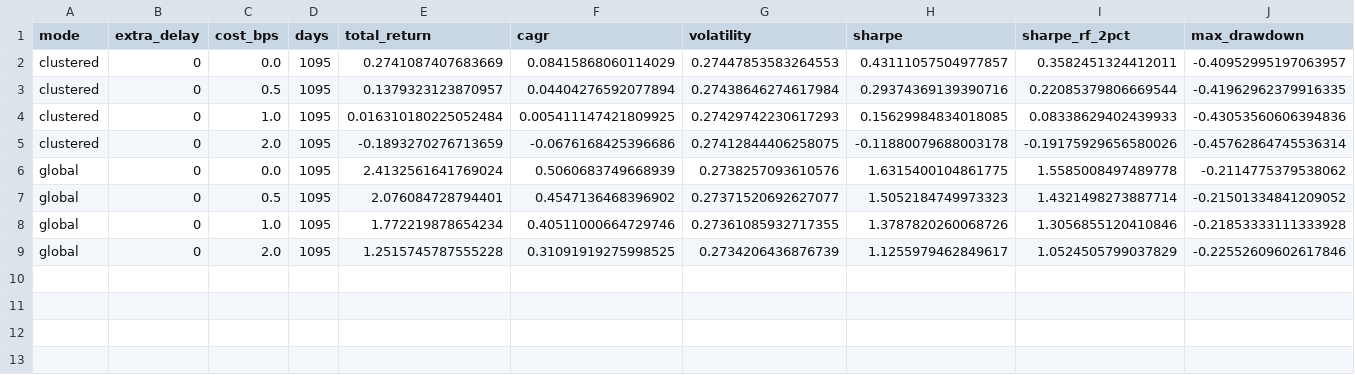
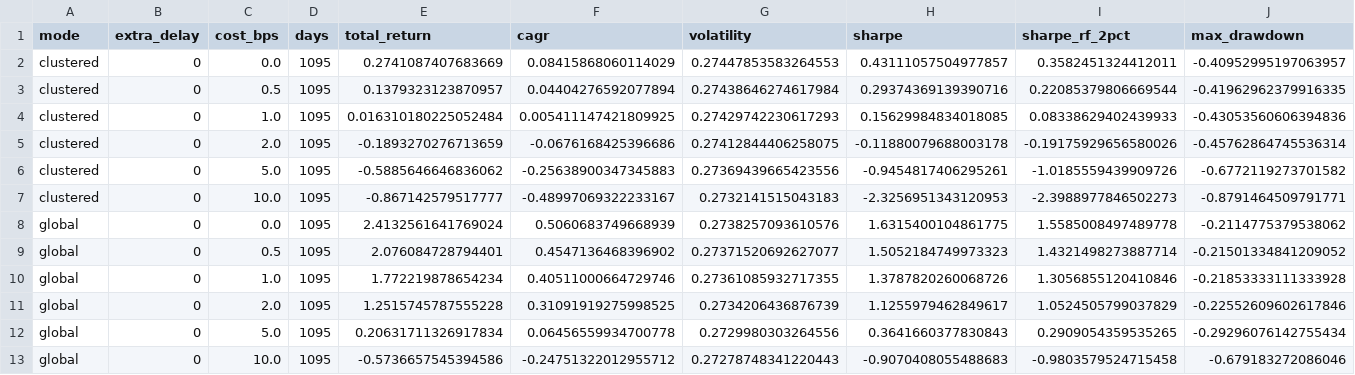
Before and after one commit to Juliansaiani/directed-return-networks, a CSV file: artifacts/scores.csv, drawn as a sheet; only a part is shown; rows hold the shown columns only; the diff names each change by its address in the sheet, - before the commit and + after, or states it on an @@ line.

```diff
--- a/artifacts/scores.csv
+++ b/artifacts/scores.csv
+row 6: clustered | 0 | 5.0 | 1095 | -0.5885646646836062 | -0.25638900347345883 | 0.27369439665423556 | -0.9454817406295261 | -1.0185559439909726 | -0.6772119273701582
+row 7: clustered | 0 | 10.0 | 1095 | -0.867142579517777 | -0.48997069322233167 | 0.2732141515043183 | -2.3256951343120953 | -2.3988977846502273 | -0.8791464509791771
+row 12: global | 0 | 5.0 | 1095 | 0.20631711326917834 | 0.06456559934700778 | 0.2729980303264556 | 0.3641660377830843 | 0.2909054359535265 | -0.29296076142755434
+row 13: global | 0 | 10.0 | 1095 | -0.5736657545394586 | -0.24751322012955712 | 0.27278748341220443 | -0.9070408055488683 | -0.9803579524715458 | -0.679183272086046
```
Also changed, not shown: 11 other files.
